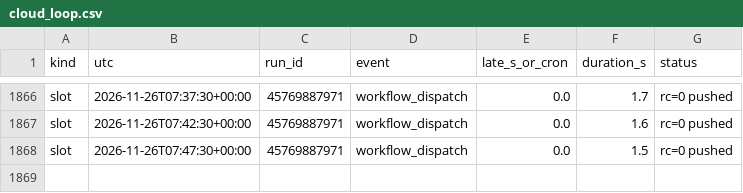
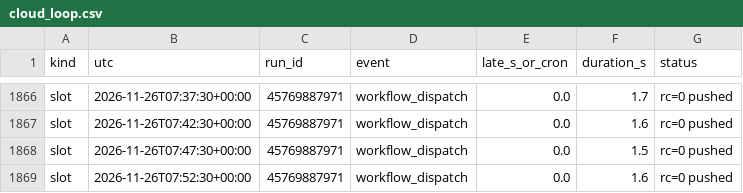
Before and after one commit to WheelOfBalls/BOB-Cloud-Recorder, a CSV file: data/cloud_loop.csv, drawn as a sheet; only a part is shown, gaps mark what is left out; the diff names each change by its address in the sheet, - before the commit and + after, or states it on an @@ line.

```diff
--- a/data/cloud_loop.csv
+++ b/data/cloud_loop.csv
+row 1869: slot | 2026-11-26T07:52:30+00:00 | 45769887971 | workflow_dispatch | 0.0 | 1.6 | rc=0 pushed
```
Also changed, not shown: data/index_1m/2026-11-26.csv, data/run_log.csv, 1 other file.
